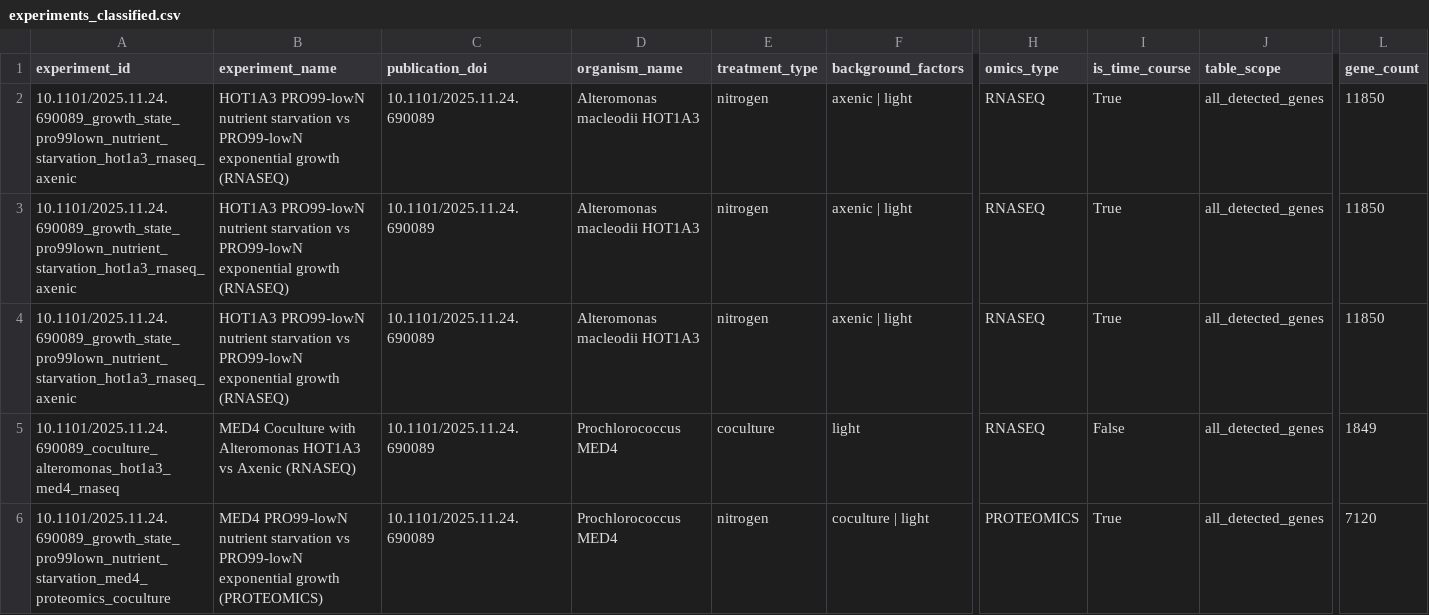
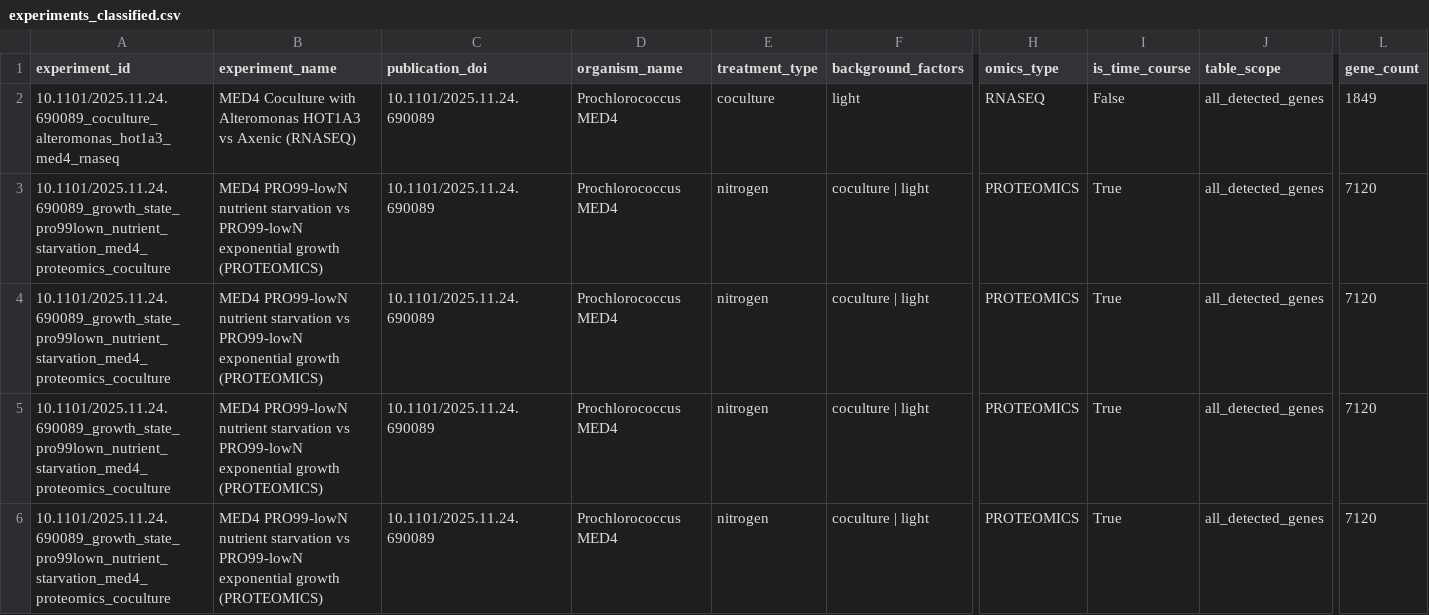
Before and after one commit to wosnat/multiomics_research, a CSV file: analyses/2026-04-20-1243-pathway_enrichment_b2/data/experiments_classified.csv, drawn as a sheet; only a part is shown, gaps mark what is left out; the shorter side is filled out with more unchanged rows; rows hold the shown columns only; the diff names each change by its address in the sheet, - before the commit and + after, or states it on an @@ line.

```diff
--- a/analyses/2026-04-20-1243-pathway_enrichment_b2/data/experiments_classified.csv
+++ b/analyses/2026-04-20-1243-pathway_enrichment_b2/data/experiments_classified.csv
-row 2: 10.1101/2025.11.24.690089_growth_state_pro99lown_nutrient_starvation_hot1a3_rnaseq_axenic | HOT1A3 PRO99-lowN nutrient starvation vs PRO99-lowN exponential growth (RNASEQ) | 10.1101/2025.11.24.690089 | Alteromonas macleodii HOT1A3 | nitrogen | axenic | light | RNASEQ | True | all_detected_genes | 11850
-row 3: 10.1101/2025.11.24.690089_growth_state_pro99lown_nutrient_starvation_hot1a3_rnaseq_axenic | HOT1A3 PRO99-lowN nutrient starvation vs PRO99-lowN exponential growth (RNASEQ) | 10.1101/2025.11.24.690089 | Alteromonas macleodii HOT1A3 | nitrogen | axenic | light | RNASEQ | True | all_detected_genes | 11850
-row 4: 10.1101/2025.11.24.690089_growth_state_pro99lown_nutrient_starvation_hot1a3_rnaseq_axenic | HOT1A3 PRO99-lowN nutrient starvation vs PRO99-lowN exponential growth (RNASEQ) | 10.1101/2025.11.24.690089 | Alteromonas macleodii HOT1A3 | nitrogen | axenic | light | RNASEQ | True | all_detected_genes | 11850
```
Also changed, not shown: 4 other files.
